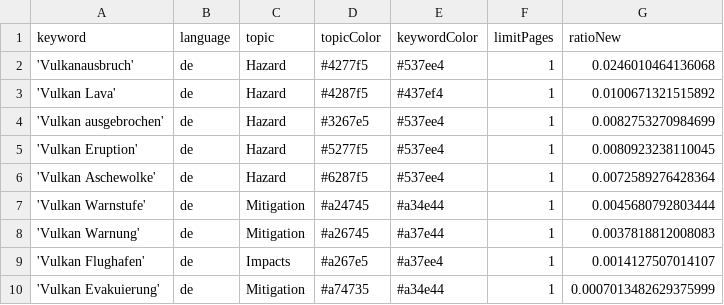
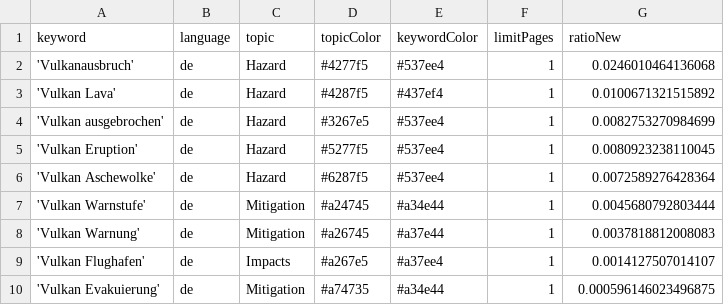
Before and after one commit to paularicarda-news/VolcanoIsComing, a CSV file: keywords.csv, drawn as a sheet.

Commit message:
Commit from GitHub Actions (harvest:0.0)

```diff
--- a/keywords.csv
+++ b/keywords.csv
@@ -9,2 +9,2 @@ keyword,language,topic,topicColor,keywordColor,limitPages,ratioNew
 'Vulkan Flughafen',de,Impacts,#a267e5,#a37ee4,1,0.0014127507014107
-'Vulkan Evakuierung',de,Mitigation,#a74735,#a34e44,1,0.0007013482629375999
+'Vulkan Evakuierung',de,Mitigation,#a74735,#a34e44,1,0.000596146023496875
```
